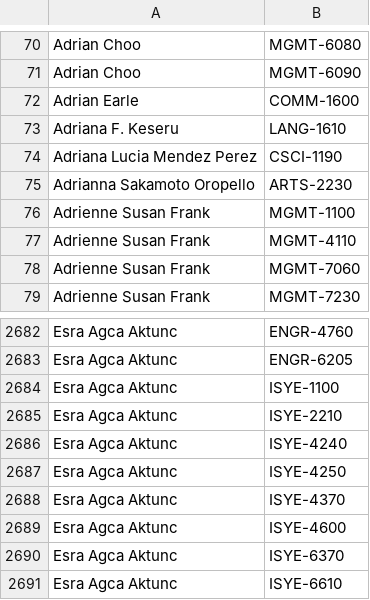
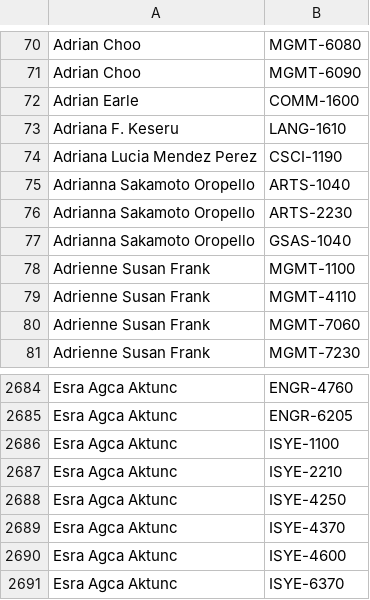
Before and after one commit to quatalog/data, a CSV file: courses.csv, drawn as a sheet; only a part is shown, gaps mark what is left out; the shorter side is filled out with more unchanged rows; removed rows and columns are numbered as before the commit, all else as after; the diff names each change by its address in the sheet, - before the commit and + after, or states it on an @@ line.

Commit message:
Tue Jul 30 16:32:20 UTC 2024

```diff
--- a/courses.csv
+++ b/courses.csv
+row 75: Adrianna Sakamoto Oropello | ARTS-1040
+row 77: Adrianna Sakamoto Oropello | GSAS-1040
-row 2686: Esra Agca Aktunc | ISYE-4240
```
